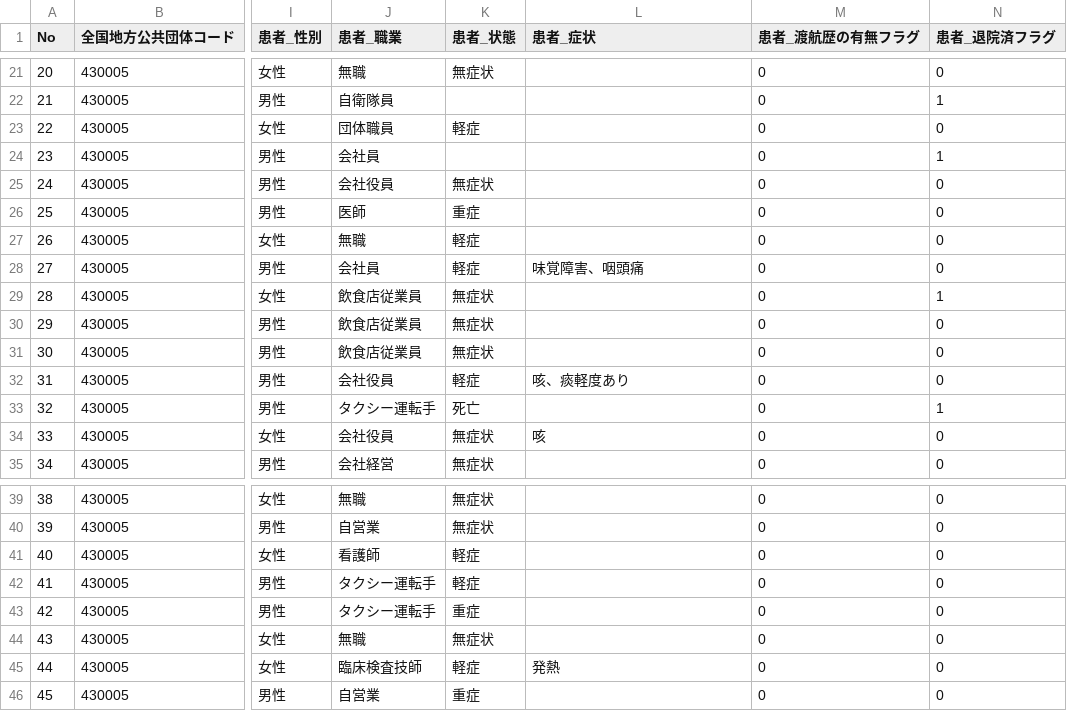
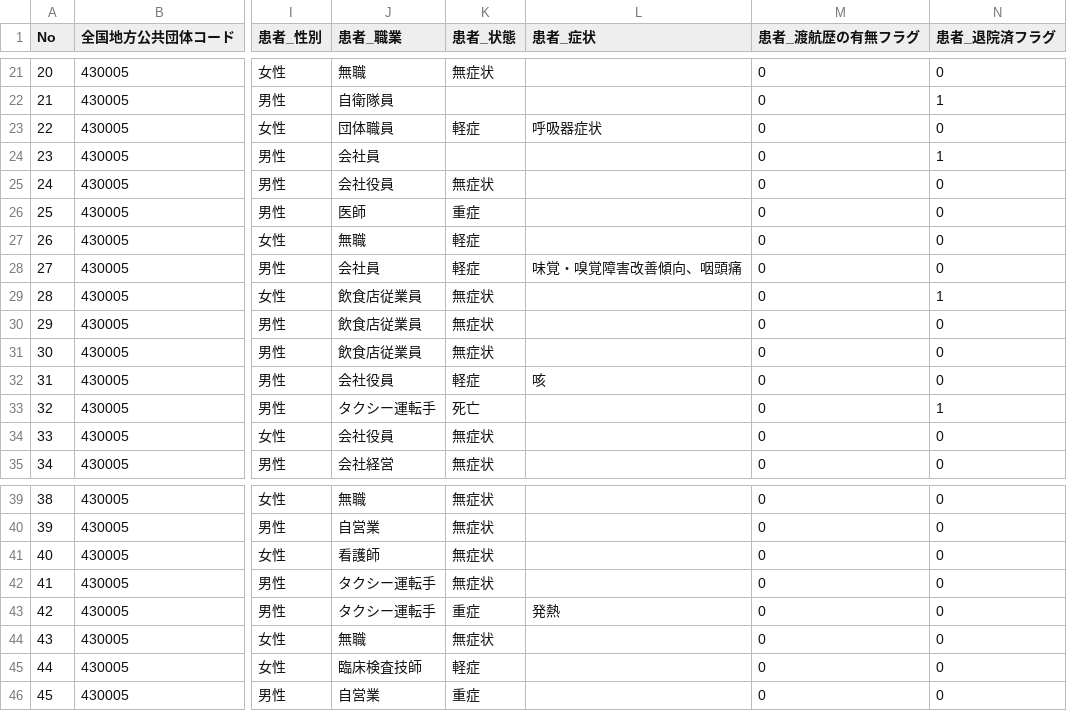
Before and after one commit to makoragi/kumamoto-covid19, a CSV file: kanja.csv, drawn as a sheet; only a part is shown, gaps mark what is left out; the diff names each change by its address in the sheet, - before the commit and + after, or states it on an @@ line.

```diff
--- a/kanja.csv
+++ b/kanja.csv
-L23 (患者_症状): (empty)
+L23 (患者_症状): 呼吸器症状
-L28 (患者_症状): 味覚障害、咽頭痛
+L28 (患者_症状): 味覚・嗅覚障害改善傾向、咽頭痛
-L32 (患者_症状): 咳、痰軽度あり
+L32 (患者_症状): 咳
-L34 (患者_症状): 咳
+L34 (患者_症状): (empty)
-K41:K42 (患者_状態): 軽症
+K41:K42 (患者_状態): 無症状
-L43 (患者_症状): (empty)
+L43 (患者_症状): 発熱
-L45 (患者_症状): 発熱
+L45 (患者_症状): (empty)
```
Also changed, not shown: kensa.csv, soudan.csv, 1 other file.
